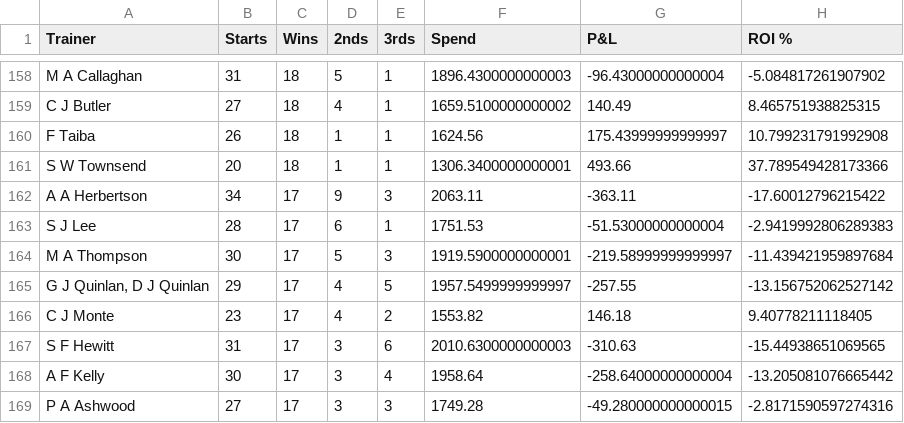
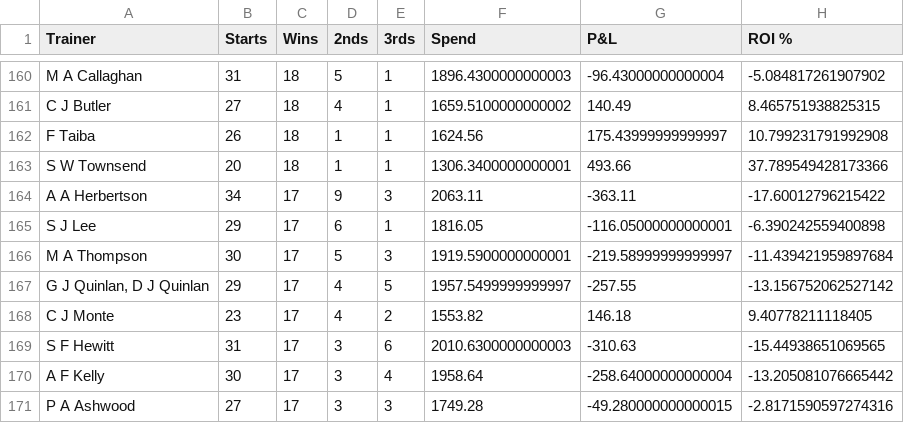
Before and after one commit to harnessapp/harness-csv-data, a CSV file: Odds On Trainers.csv, drawn as a sheet; only a part is shown, gaps mark what is left out; the diff covers the shown part only.

```diff
--- a/Odds On Trainers.csv
+++ b/Odds On Trainers.csv
@@ -162,3 +164,3 @@ S W Townsend,20,18,1,1,1306.3400000000001,493.66,37.789549428173366
 A A Herbertson,34,17,9,3,2063.11,-363.11,-17.60012796215422
-S J Lee,28,17,6,1,1751.53,-51.53000000000004,-2.9419992806289383
+S J Lee,29,17,6,1,1816.05,-116.05000000000001,-6.390242559400898
 M A Thompson,30,17,5,3,1919.5900000000001,-219.58999999999997,-11.439421959897684
```
Also changed, not shown: 7 added rows, 4 removed rows and 18 edited cells elsewhere in this file, Cold Drivers 30.csv, Cold Trainers 30.csv, 19 other files.
